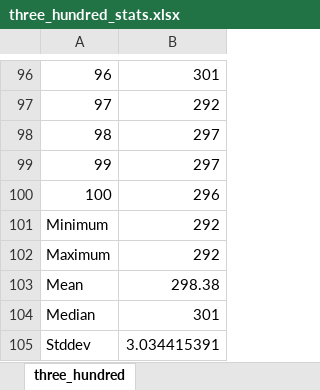
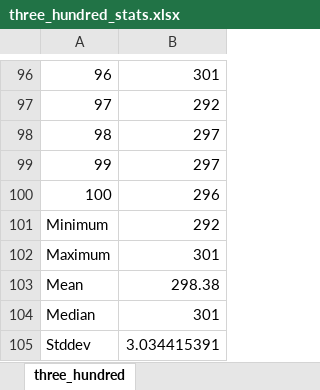
Before and after one commit to RobertRelyea/rts_project_5, an Excel workbook: results/three_hundred_stats.xlsx, sheet three_hundred, drawn as a sheet; only a part is shown, gaps mark what is left out; values as stored, in another font and other column widths than the file's, no borders; the diff names each change by its address in the sheet, - before the commit and + after, or states it on an @@ line.

```diff
--- a/results/three_hundred_stats.xlsx (sheet three_hundred)
+++ b/results/three_hundred_stats.xlsx (sheet three_hundred)
-B102: 292
+B102: 301
```
Also changed, not shown: results/one_hundred_stats.xlsx, 3 other files.
